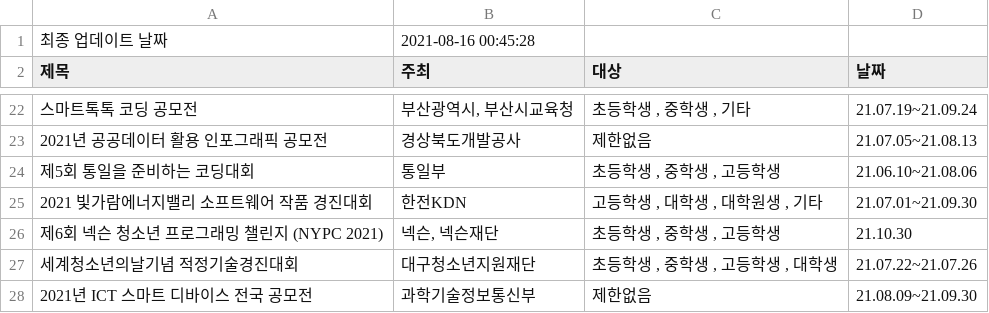
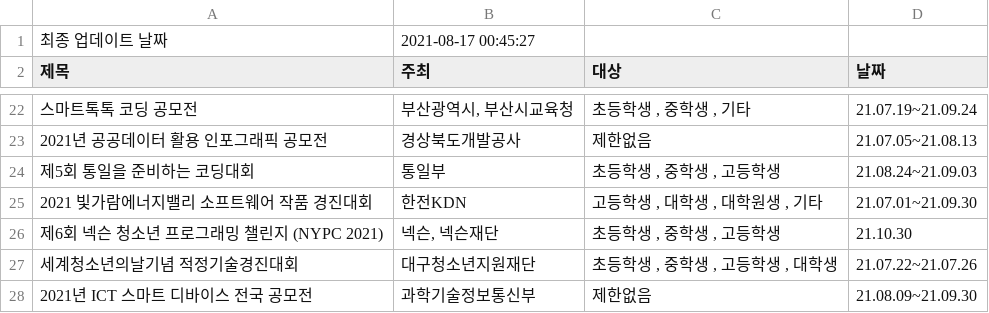
Before and after one commit to shinequasar/web-crawler, a CSV file: event_list.csv, drawn as a sheet; only a part is shown, gaps mark what is left out; the diff names each change by its address in the sheet, - before the commit and + after, or states it on an @@ line.

Commit message:
Auto - Update Event data with Crawler

```diff
--- a/event_list.csv
+++ b/event_list.csv
-B1 (주최): 2021-08-16 00:45:28
+B1 (주최): 2021-08-17 00:45:27
-D24 (날짜): 21.06.10~21.08.06
+D24 (날짜): 21.08.24~21.09.03
```
